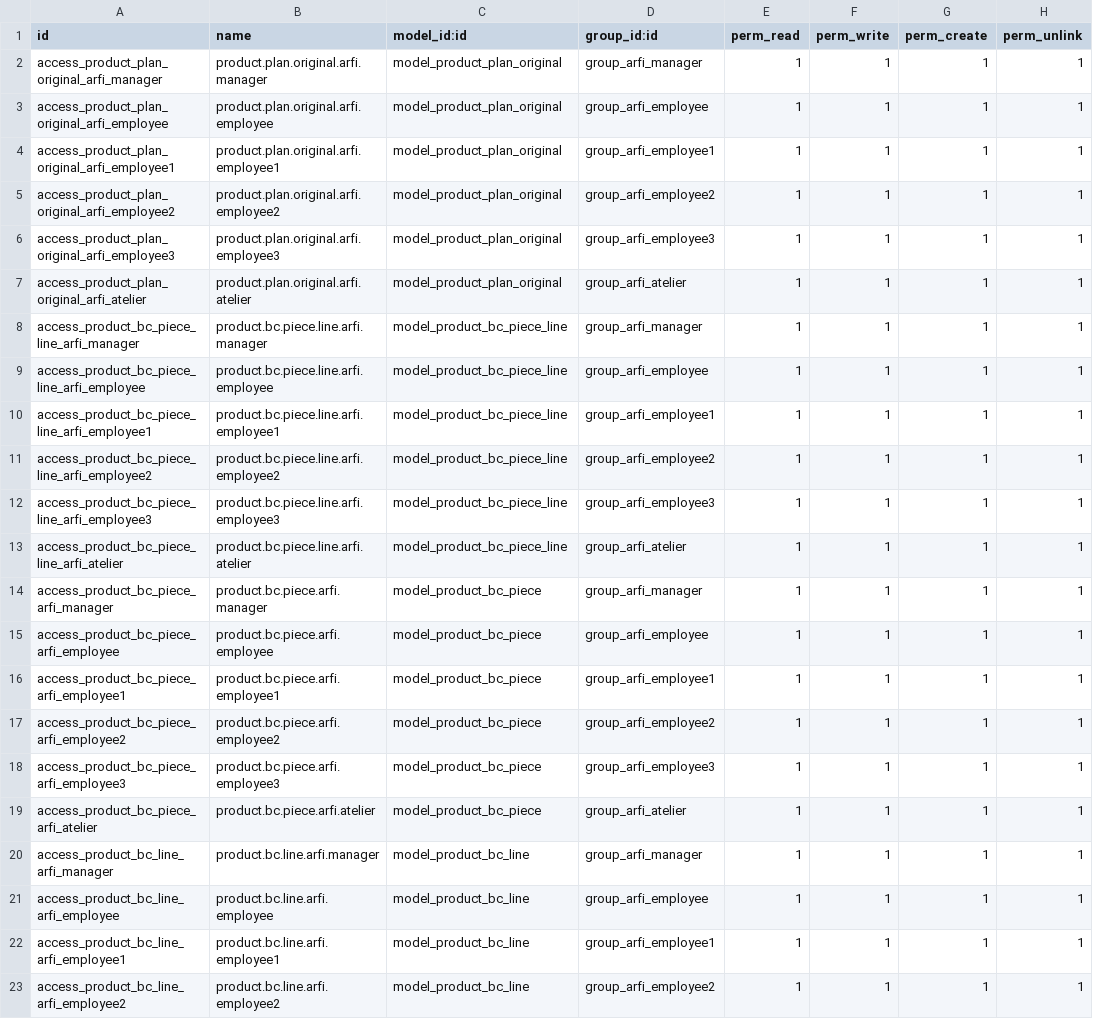
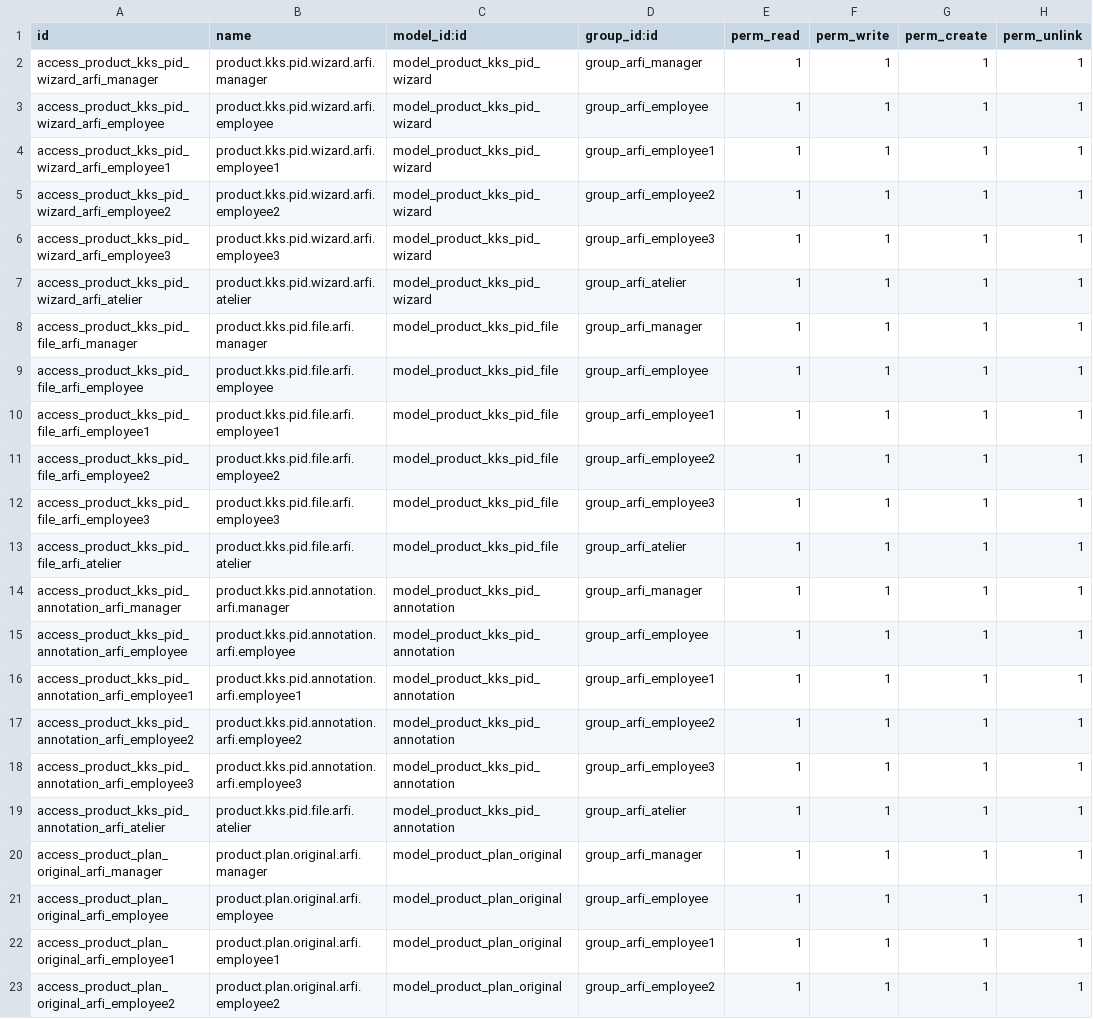
Before and after one commit to yassineeouatri/Arfi, a CSV file: security/ir.model.access.csv, drawn as a sheet; only a part is shown; the shorter side is filled out with more unchanged rows.

```diff
--- a/security/ir.model.access.csv
+++ b/security/ir.model.access.csv
@@ -1,2 +1,20 @@
 id,name,model_id:id,group_id:id,perm_read,perm_write,perm_create,perm_unlink
+access_product_kks_pid_wizard_arfi_manager,product.kks.pid.wizard.arfi.manager,model_product_kks_pid_wizard,group_arfi_manager,1,1,1,1
+access_product_kks_pid_wizard_arfi_employee,product.kks.pid.wizard.arfi.employee,model_product_kks_pid_wizard,group_arfi_employee,1,1,1,1
+access_product_kks_pid_wizard_arfi_employee1,product.kks.pid.wizard.arfi.employee1,model_product_kks_pid_wizard,group_arfi_employee1,1,1,1,1
+access_product_kks_pid_wizard_arfi_employee2,product.kks.pid.wizard.arfi.employee2,model_product_kks_pid_wizard,group_arfi_employee2,1,1,1,1
+access_product_kks_pid_wizard_arfi_employee3,product.kks.pid.wizard.arfi.employee3,model_product_kks_pid_wizard,group_arfi_employee3,1,1,1,1
+access_product_kks_pid_wizard_arfi_atelier,product.kks.pid.wizard.arfi.atelier,model_product_kks_pid_wizard,group_arfi_atelier,1,1,1,1
+access_product_kks_pid_file_arfi_manager,product.kks.pid.file.arfi.manager,model_product_kks_pid_file,group_arfi_manager,1,1,1,1
+access_product_kks_pid_file_arfi_employee,product.kks.pid.file.arfi.employee,model_product_kks_pid_file,group_arfi_employee,1,1,1,1
+access_product_kks_pid_file_arfi_employee1,product.kks.pid.file.arfi.employee1,model_product_kks_pid_file,group_arfi_employee1,1,1,1,1
+access_product_kks_pid_file_arfi_employee2,product.kks.pid.file.arfi.employee2,model_product_kks_pid_file,group_arfi_employee2,1,1,1,1
+access_product_kks_pid_file_arfi_employee3,product.kks.pid.file.arfi.employee3,model_product_kks_pid_file,group_arfi_employee3,1,1,1,1
+access_product_kks_pid_file_arfi_atelier,product.kks.pid.file.arfi.atelier,model_product_kks_pid_file,group_arfi_atelier,1,1,1,1
+access_product_kks_pid_annotation_arfi_manager,product.kks.pid.annotation.arfi.manager,model_product_kks_pid_annotation,group_arfi_manager,1,1,1,1
+access_product_kks_pid_annotation_arfi_employee,product.kks.pid.annotation.arfi.employee,model_product_kks_pid_annotation,group_arfi_employee,1,1,1,1
+access_product_kks_pid_annotation_arfi_employee1,product.kks.pid.annotation.arfi.employee1,model_product_kks_pid_annotation,group_arfi_employee1,1,1,1,1
+access_product_kks_pid_annotation_arfi_employee2,product.kks.pid.annotation.arfi.employee2,model_product_kks_pid_annotation,group_arfi_employee2,1,1,1,1
+access_product_kks_pid_annotation_arfi_employee3,product.kks.pid.annotation.arfi.employee3,model_product_kks_pid_annotation,group_arfi_employee3,1,1,1,1
+access_product_kks_pid_annotation_arfi_atelier,product.kks.pid.file.arfi.atelier,model_product_kks_pid_annotation,group_arfi_atelier,1,1,1,1
 access_product_plan_original_arfi_manager,product.plan.original.arfi.manager,model_product_plan_original,group_arfi_manager,1,1,1,1
```
Also changed, not shown: 10 other files.
